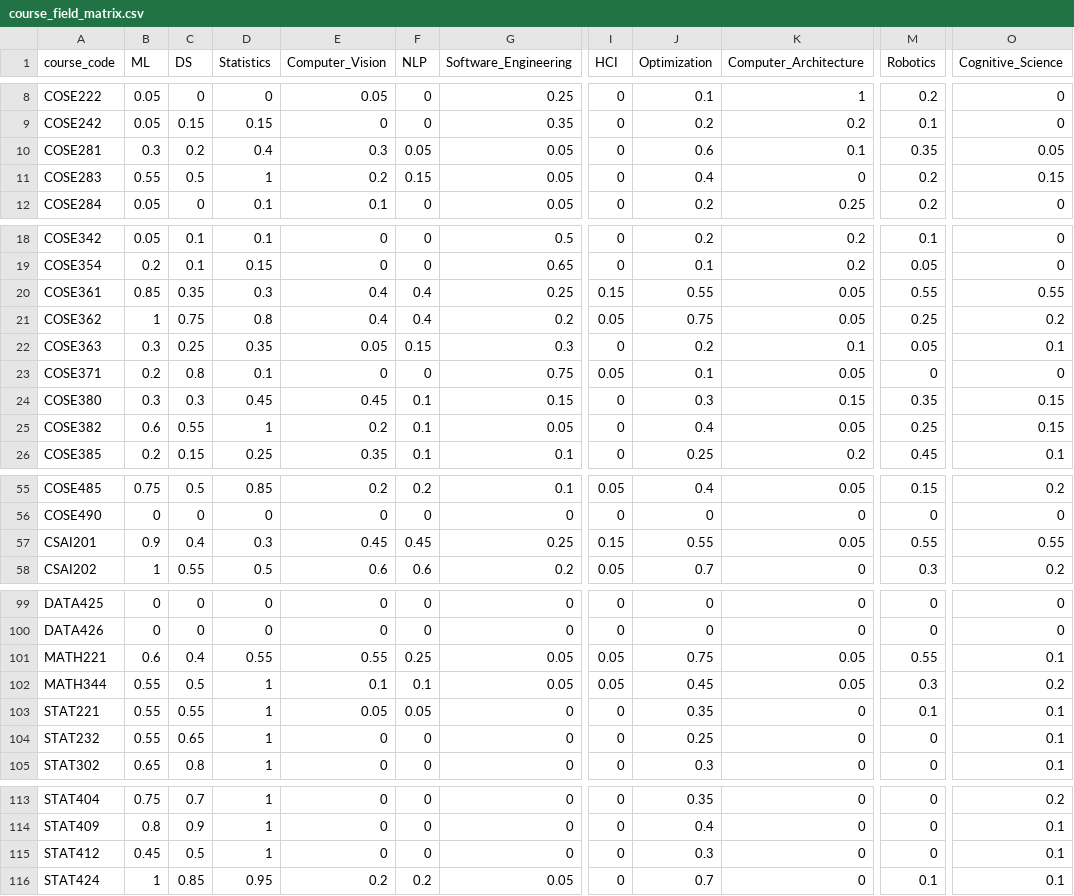
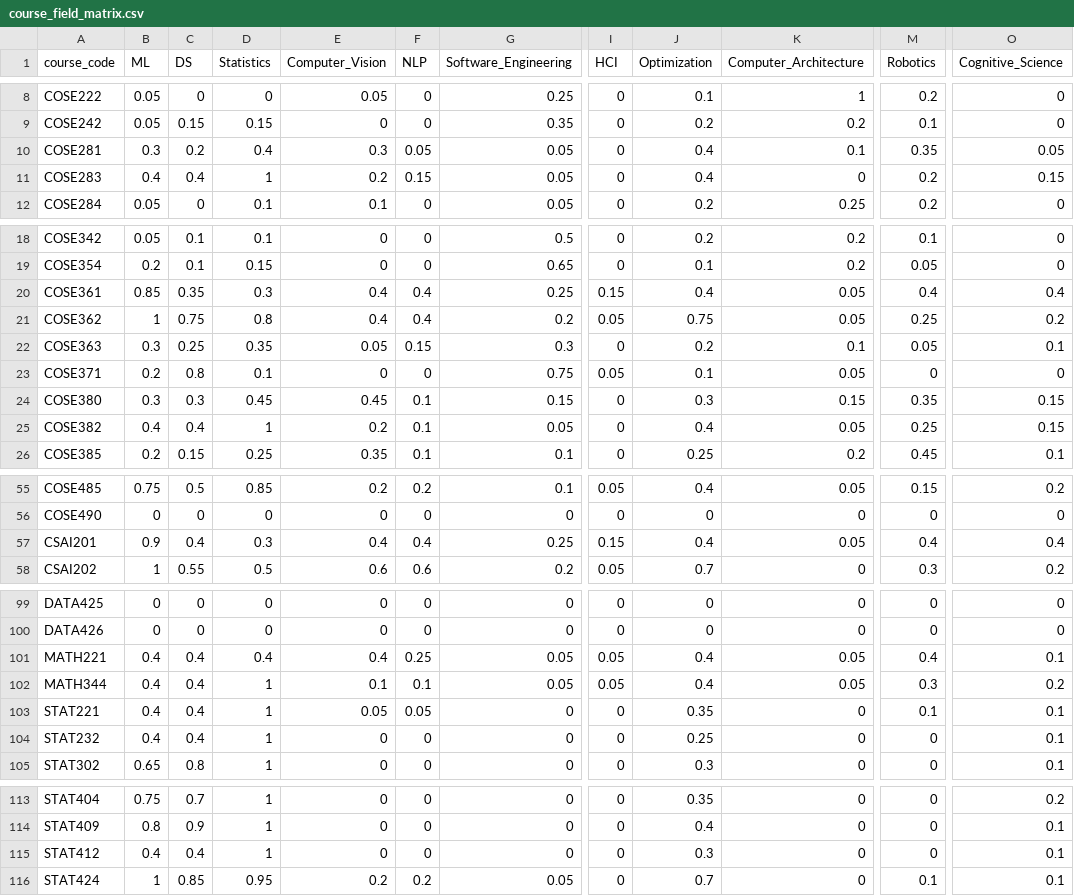
Before and after one commit to HackathonDAL/Chodeokhwang, a CSV file: data/course_field_matrix.csv, drawn as a sheet; only a part is shown, gaps mark what is left out; the diff covers the shown part only; the diff names each change by its address in the sheet, - before the commit and + after, or states it on an @@ line.

Commit message:
Apply layout demo: early-interest scoring and field career descriptions
Refine course relevance, show field and career descriptions, remove roadmap and evidence display, and fix detail heading spacing. Preserve current frontend and Gemini changes.

Validation: 19 API/scoring tests passed; demo frontend build passed.

```diff
--- a/data/course_field_matrix.csv
+++ b/data/course_field_matrix.csv
-J10 (Optimization): 0.6
+J10 (Optimization): 0.4
-B11 (ML): 0.55
+B11 (ML): 0.4
-C11 (DS): 0.5
+C11 (DS): 0.4
-J20 (Optimization): 0.55
+J20 (Optimization): 0.4
-M20 (Robotics): 0.55
+M20 (Robotics): 0.4
-O20 (Cognitive_Science): 0.55
+O20 (Cognitive_Science): 0.4
-B25 (ML): 0.6
+B25 (ML): 0.4
-C25 (DS): 0.55
+C25 (DS): 0.4
-E57 (Computer_Vision): 0.45
+E57 (Computer_Vision): 0.4
-F57 (NLP): 0.45
+F57 (NLP): 0.4
-J57 (Optimization): 0.55
+J57 (Optimization): 0.4
-M57 (Robotics): 0.55
+M57 (Robotics): 0.4
-O57 (Cognitive_Science): 0.55
+O57 (Cognitive_Science): 0.4
-B101 (ML): 0.6
+B101 (ML): 0.4
-D101 (Statistics): 0.55
+D101 (Statistics): 0.4
-E101 (Computer_Vision): 0.55
+E101 (Computer_Vision): 0.4
-J101 (Optimization): 0.75
+J101 (Optimization): 0.4
-M101 (Robotics): 0.55
+M101 (Robotics): 0.4
-B102:B104 (ML): 0.55
+B102:B104 (ML): 0.4
-C102 (DS): 0.5
+C102 (DS): 0.4
-J102 (Optimization): 0.45
+J102 (Optimization): 0.4
-C103 (DS): 0.55
+C103 (DS): 0.4
-C104 (DS): 0.65
+C104 (DS): 0.4
-B115 (ML): 0.45
+B115 (ML): 0.4
-C115 (DS): 0.5
+C115 (DS): 0.4
```
Also changed, not shown: 1 edited cell elsewhere in this file, 12 other files.
